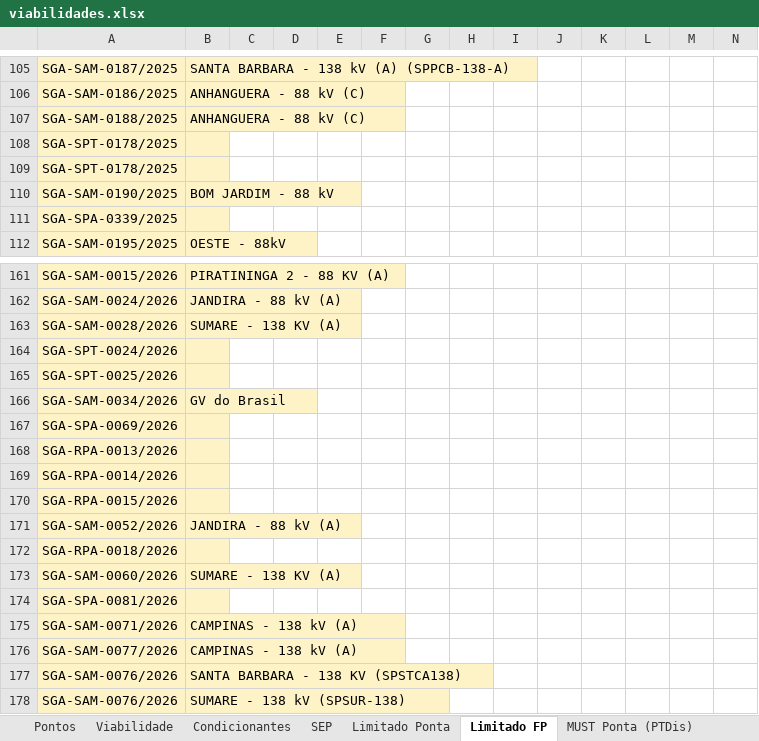
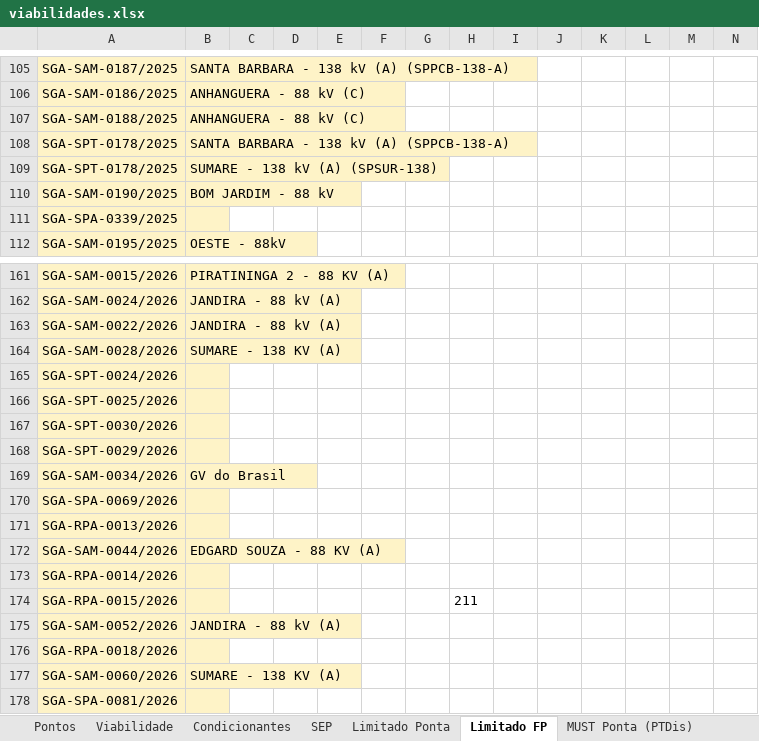
Before and after one commit to gdJesus/Acessos-ONS, an Excel workbook: viabilidades.xlsx, sheet Limitado FP, drawn as a sheet; only a part is shown, gaps mark what is left out; the shorter side is filled out with more unchanged rows; values as stored, in another font and other column widths than the file's, no borders; addresses are those after the commit; rows hold the shown columns only; the diff covers the shown part only; the diff names each change by its address in the sheet, - before the commit and + after, or states it on an @@ line.

```diff
--- a/viabilidades.xlsx (sheet Limitado FP)
+++ b/viabilidades.xlsx (sheet Limitado FP)
-B108: (empty)
+B108: SANTA BARBARA - 138 kV (A) (SPPCB-138-A)
-B109: (empty)
+B109: SUMARE - 138 kV (A) (SPSUR-138)
+row 163: SGA-SAM-0022/2026 | JANDIRA - 88 kV (A)
+row 167: SGA-SPT-0030/2026
+row 168: SGA-SPT-0029/2026
+row 172: SGA-SAM-0044/2026 | EDGARD SOUZA - 88 KV (A)
-H174: (empty)
+H174: 211
```
Also changed, not shown: 23 added rows, 3 edited cells and cell formats elsewhere in this sheet, sheet Pontos, sheet Viabilidade, sheet Condicionantes, sheet SEP, sheet Limitado Ponta, sheet MUST Ponta (PTDis), 2 more sheets, 27 other files.
